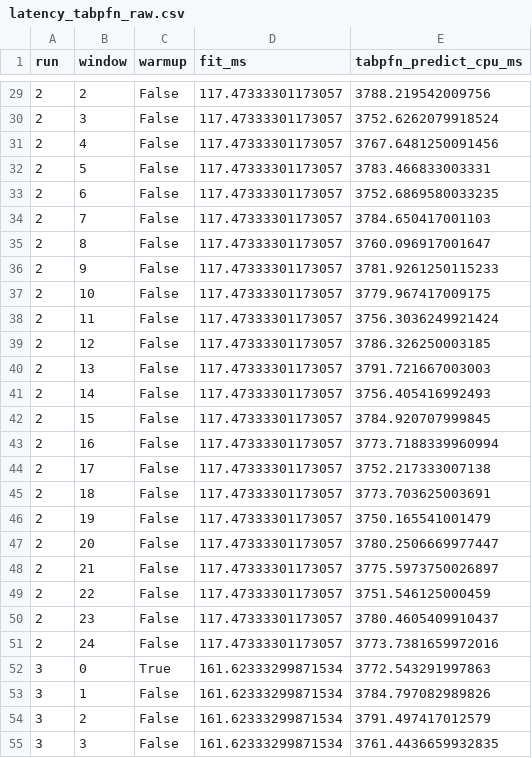
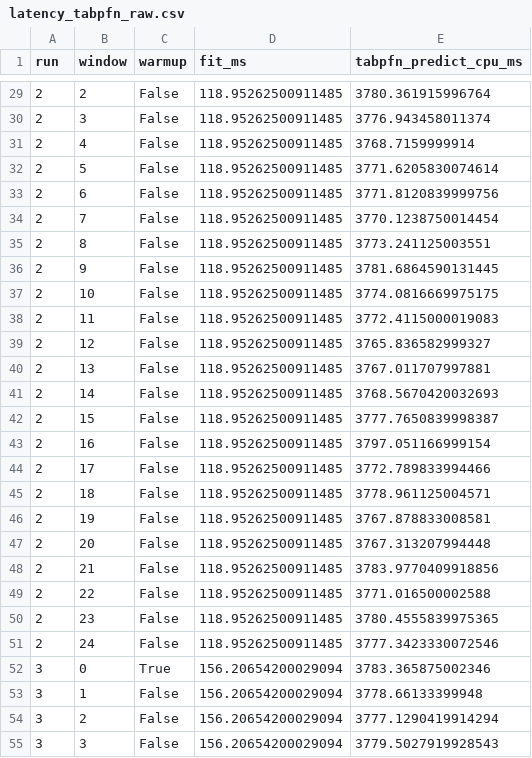
Before and after one commit to mkuntalp-ops/d13b-ecg-sqi, a CSV file: results/v2_2026-11/latency_tabpfn_raw.csv, drawn as a sheet; only a part is shown, gaps mark what is left out; the diff covers the shown part only.

```diff
--- a/results/v2_2026-11/latency_tabpfn_raw.csv
+++ b/results/v2_2026-11/latency_tabpfn_raw.csv
@@ -29,27 +29,27 @@ run,window,warmup,fit_ms,tabpfn_predict_cpu_ms
-2,2,False,117.47333301173057,3788.219542009756
-2,3,False,117.47333301173057,3752.6262079918524
-2,4,False,117.47333301173057,3767.6481250091456
-2,5,False,117.47333301173057,3783.466833003331
-2,6,False,117.47333301173057,3752.6869580033235
-2,7,False,117.47333301173057,3784.650417001103
-2,8,False,117.47333301173057,3760.096917001647
-2,9,False,117.47333301173057,3781.9261250115233
-2,10,False,117.47333301173057,3779.967417009175
-2,11,False,117.47333301173057,3756.3036249921424
-2,12,False,117.47333301173057,3786.326250003185
-2,13,False,117.47333301173057,3791.721667003003
-2,14,False,117.47333301173057,3756.405416992493
-2,15,False,117.47333301173057,3784.920707999845
-2,16,False,117.47333301173057,3773.7188339960994
-2,17,False,117.47333301173057,3752.217333007138
-2,18,False,117.47333301173057,3773.703625003691
-2,19,False,117.47333301173057,3750.165541001479
-2,20,False,117.47333301173057,3780.2506669977447
-2,21,False,117.47333301173057,3775.5973750026897
-2,22,False,117.47333301173057,3751.546125000459
-2,23,False,117.47333301173057,3780.4605409910437
-2,24,False,117.47333301173057,3773.7381659972016
-3,0,True,161.62333299871534,3772.543291997863
-3,1,False,161.62333299871534,3784.797082989826
-3,2,False,161.62333299871534,3791.497417012579
-3,3,False,161.62333299871534,3761.4436659932835
+2,2,False,118.95262500911485,3780.361915996764
+2,3,False,118.95262500911485,3776.943458011374
+2,4,False,118.95262500911485,3768.7159999914
+2,5,False,118.95262500911485,3771.6205830074614
+2,6,False,118.95262500911485,3771.8120839999756
+2,7,False,118.95262500911485,3770.1238750014454
+2,8,False,118.95262500911485,3773.241125003551
+2,9,False,118.95262500911485,3781.6864590131445
+2,10,False,118.95262500911485,3774.0816669975175
+2,11,False,118.95262500911485,3772.4115000019083
+2,12,False,118.95262500911485,3765.836582999327
+2,13,False,118.95262500911485,3767.011707997881
+2,14,False,118.95262500911485,3768.5670420032693
+2,15,False,118.95262500911485,3777.7650839998387
+2,16,False,118.95262500911485,3797.051166999154
+2,17,False,118.95262500911485,3772.789833994466
+2,18,False,118.95262500911485,3778.961125004571
+2,19,False,118.95262500911485,3767.878833008581
+2,20,False,118.95262500911485,3767.313207994448
+2,21,False,118.95262500911485,3783.9770409918856
+2,22,False,118.95262500911485,3771.016500002588
+2,23,False,118.95262500911485,3780.4555839975365
+2,24,False,118.95262500911485,3777.3423330072546
+3,0,True,156.20654200029094,3783.365875002346
+3,1,False,156.20654200029094,3778.66133399948
+3,2,False,156.20654200029094,3777.1290419914294
+3,3,False,156.20654200029094,3779.5027919928543
```
Also changed, not shown: 96 edited cells elsewhere in this file, results/v2_2026-11/empirical_computational_profile_summary.csv, results/v2_2026-11/latency_probes_raw.csv, 47 other files.
